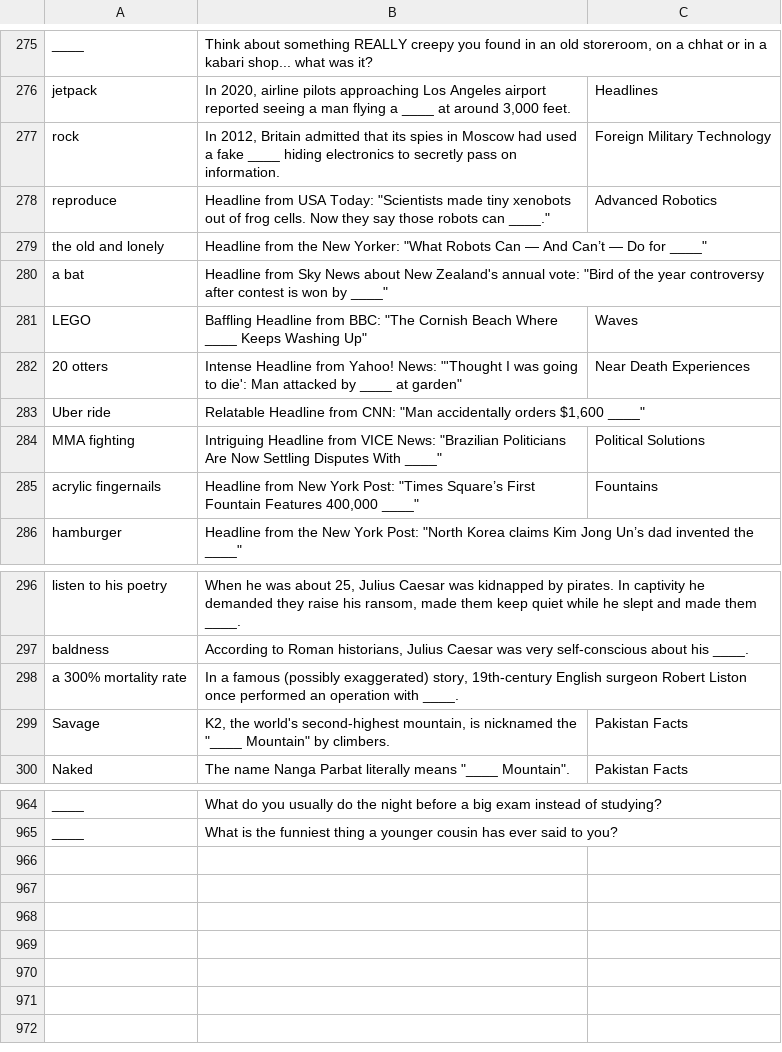
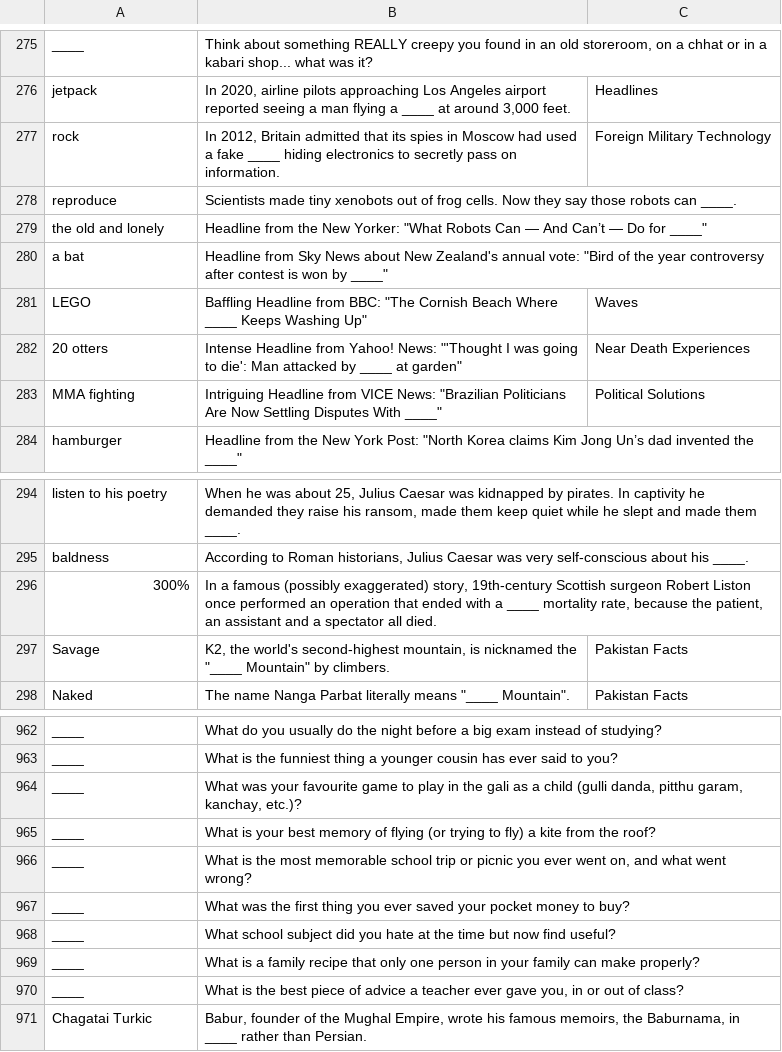
Before and after one commit to theshabab/jorbox, a CSV file: data/seed/data/game4.csv, drawn as a sheet; only a part is shown, gaps mark what is left out; removed rows and columns are numbered as before the commit, all else as after; the diff names each change by its address in the sheet, - before the commit and + after, or states it on an @@ line.

```diff
--- a/data/seed/data/game4.csv
+++ b/data/seed/data/game4.csv
-row 278: reproduce | Headline from USA Today: "Scientists made tiny xenobots out of frog cells. Now they say those robots can ____." | Advanced Robotics
+row 278: reproduce | Scientists made tiny xenobots out of frog cells. Now they say those robots can ____.
-row 283: Uber ride | Relatable Headline from CNN: "Man accidentally orders $1,600 ____"
-row 285: acrylic fingernails | Headline from New York Post: "Times Square’s First Fountain Features 400,000 ____" | Fountains
-row 298: a 300% mortality rate | In a famous (possibly exaggerated) story, 19th-century English surgeon Robert Liston once performed an operation with ____.
+row 296: 300% | In a famous (possibly exaggerated) story, 19th-century Scottish surgeon Robert Liston once performed an operation that ended with a ____ mortality rate, because the patient, an assistant and a spectator all died.
+row 964: ____ | What was your favourite game to play in the gali as a child (gulli danda, pitthu garam, kanchay, etc.)?
+row 965: ____ | What is your best memory of flying (or trying to fly) a kite from the roof?
+row 966: ____ | What is the most memorable school trip or picnic you ever went on, and what went wrong?
+row 967: ____ | What was the first thing you ever saved your pocket money to buy?
+row 968: ____ | What school subject did you hate at the time but now find useful?
+row 969: ____ | What is a family recipe that only one person in your family can make properly?
+row 970: ____ | What is the best piece of advice a teacher ever gave you, in or out of class?
+row 971: Chagatai Turkic | Babur, founder of the Mughal Empire, wrote his famous memoirs, the Baburnama, in ____ rather than Persian.
```
Also changed, not shown: data/seed/data/game15.csv, data/seed/data/game5.csv, 6 other files.
